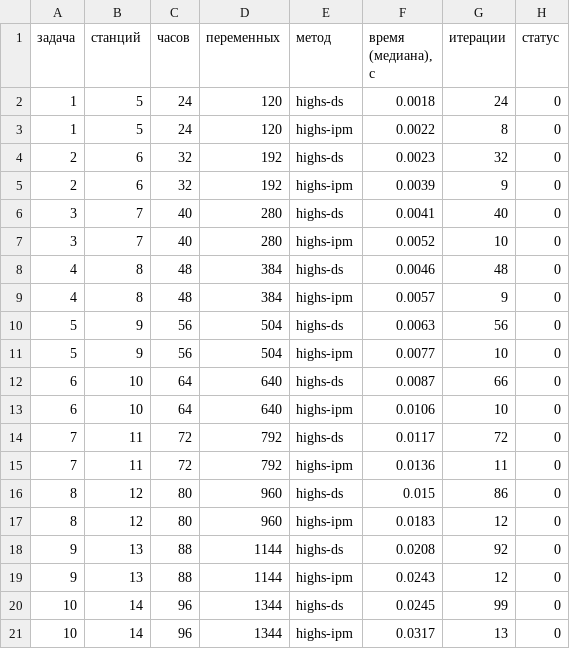
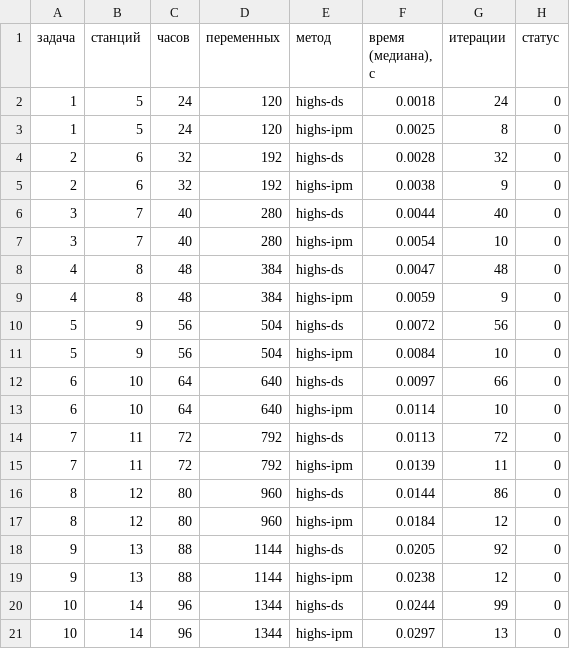
Before and after one commit to vladislav1947/OM_lab1, a CSV file: output/benchmark.csv, drawn as a sheet.

```diff
--- a/output/benchmark.csv
+++ b/output/benchmark.csv
@@ -2,20 +2,20 @@
 1,5,24,120,highs-ds,0.0018,24,0
-1,5,24,120,highs-ipm,0.0022,8,0
-2,6,32,192,highs-ds,0.0023,32,0
-2,6,32,192,highs-ipm,0.0039,9,0
-3,7,40,280,highs-ds,0.0041,40,0
-3,7,40,280,highs-ipm,0.0052,10,0
-4,8,48,384,highs-ds,0.0046,48,0
-4,8,48,384,highs-ipm,0.0057,9,0
-5,9,56,504,highs-ds,0.0063,56,0
-5,9,56,504,highs-ipm,0.0077,10,0
-6,10,64,640,highs-ds,0.0087,66,0
-6,10,64,640,highs-ipm,0.0106,10,0
-7,11,72,792,highs-ds,0.0117,72,0
-7,11,72,792,highs-ipm,0.0136,11,0
-8,12,80,960,highs-ds,0.015,86,0
-8,12,80,960,highs-ipm,0.0183,12,0
-9,13,88,1144,highs-ds,0.0208,92,0
-9,13,88,1144,highs-ipm,0.0243,12,0
-10,14,96,1344,highs-ds,0.0245,99,0
-10,14,96,1344,highs-ipm,0.0317,13,0
+1,5,24,120,highs-ipm,0.0025,8,0
+2,6,32,192,highs-ds,0.0028,32,0
+2,6,32,192,highs-ipm,0.0038,9,0
+3,7,40,280,highs-ds,0.0044,40,0
+3,7,40,280,highs-ipm,0.0054,10,0
+4,8,48,384,highs-ds,0.0047,48,0
+4,8,48,384,highs-ipm,0.0059,9,0
+5,9,56,504,highs-ds,0.0072,56,0
+5,9,56,504,highs-ipm,0.0084,10,0
+6,10,64,640,highs-ds,0.0097,66,0
+6,10,64,640,highs-ipm,0.0114,10,0
+7,11,72,792,highs-ds,0.0113,72,0
+7,11,72,792,highs-ipm,0.0139,11,0
+8,12,80,960,highs-ds,0.0144,86,0
+8,12,80,960,highs-ipm,0.0184,12,0
+9,13,88,1144,highs-ds,0.0205,92,0
+9,13,88,1144,highs-ipm,0.0238,12,0
+10,14,96,1344,highs-ds,0.0244,99,0
+10,14,96,1344,highs-ipm,0.0297,13,0
```
Also changed, not shown: output/algos.csv, output/shadow_check.csv, 4 other files.
